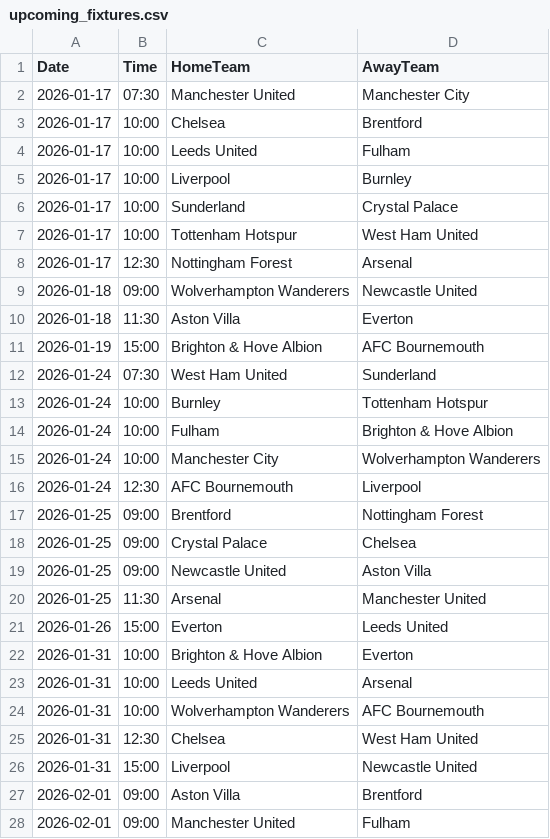
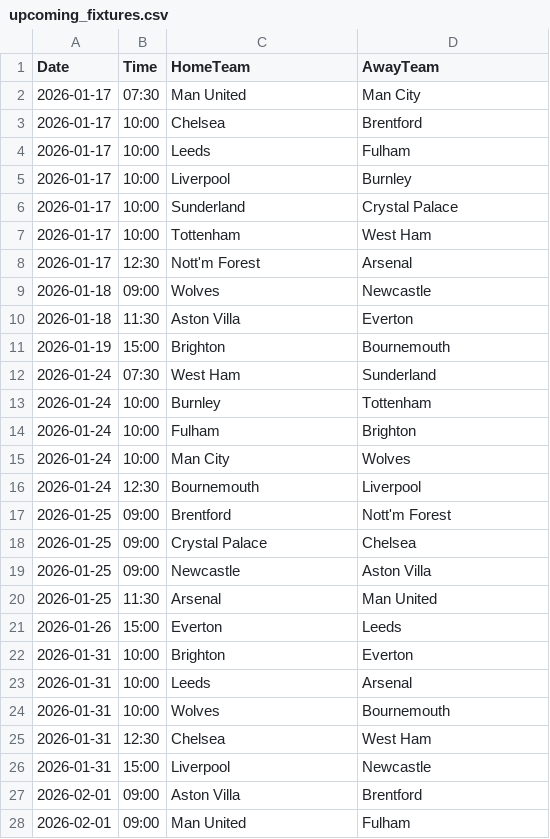
Before and after one commit to ai7675165-star/premier-league, a CSV file: data_files/upcoming_fixtures.csv, drawn as a sheet; only a part is shown; the diff covers the shown part only.

Commit message:
Add advanced team metrics, fix skewed upcoming predictions by modifying model for upcoming matches

```diff
--- a/data_files/upcoming_fixtures.csv
+++ b/data_files/upcoming_fixtures.csv
@@ -1,28 +1,28 @@
 Date,Time,HomeTeam,AwayTeam
-2026-01-17,07:30,Manchester United,Manchester City
+2026-01-17,07:30,Man United,Man City
 2026-01-17,10:00,Chelsea,Brentford
-2026-01-17,10:00,Leeds United,Fulham
+2026-01-17,10:00,Leeds,Fulham
 2026-01-17,10:00,Liverpool,Burnley
 2026-01-17,10:00,Sunderland,Crystal Palace
-2026-01-17,10:00,Tottenham Hotspur,West Ham United
-2026-01-17,12:30,Nottingham Forest,Arsenal
-2026-01-18,09:00,Wolverhampton Wanderers,Newcastle United
+2026-01-17,10:00,Tottenham,West Ham
+2026-01-17,12:30,Nott'm Forest,Arsenal
+2026-01-18,09:00,Wolves,Newcastle
 2026-01-18,11:30,Aston Villa,Everton
-2026-01-19,15:00,Brighton & Hove Albion,AFC Bournemouth
-2026-01-24,07:30,West Ham United,Sunderland
-2026-01-24,10:00,Burnley,Tottenham Hotspur
-2026-01-24,10:00,Fulham,Brighton & Hove Albion
-2026-01-24,10:00,Manchester City,Wolverhampton Wanderers
-2026-01-24,12:30,AFC Bournemouth,Liverpool
-2026-01-25,09:00,Brentford,Nottingham Forest
+2026-01-19,15:00,Brighton,Bournemouth
+2026-01-24,07:30,West Ham,Sunderland
+2026-01-24,10:00,Burnley,Tottenham
+2026-01-24,10:00,Fulham,Brighton
+2026-01-24,10:00,Man City,Wolves
+2026-01-24,12:30,Bournemouth,Liverpool
+2026-01-25,09:00,Brentford,Nott'm Forest
 2026-01-25,09:00,Crystal Palace,Chelsea
-2026-01-25,09:00,Newcastle United,Aston Villa
-2026-01-25,11:30,Arsenal,Manchester United
-2026-01-26,15:00,Everton,Leeds United
-2026-01-31,10:00,Brighton & Hove Albion,Everton
-2026-01-31,10:00,Leeds United,Arsenal
-2026-01-31,10:00,Wolverhampton Wanderers,AFC Bournemouth
-2026-01-31,12:30,Chelsea,West Ham United
-2026-01-31,15:00,Liverpool,Newcastle United
+2026-01-25,09:00,Newcastle,Aston Villa
+2026-01-25,11:30,Arsenal,Man United
+2026-01-26,15:00,Everton,Leeds
+2026-01-31,10:00,Brighton,Everton
+2026-01-31,10:00,Leeds,Arsenal
+2026-01-31,10:00,Wolves,Bournemouth
+2026-01-31,12:30,Chelsea,West Ham
+2026-01-31,15:00,Liverpool,Newcastle
 2026-02-01,09:00,Aston Villa,Brentford
-2026-02-01,09:00,Manchester United,Fulham
+2026-02-01,09:00,Man United,Fulham
```
Also changed, not shown: 13 edited cells elsewhere in this file, data_files/all_teams.csv, 5 other files.
